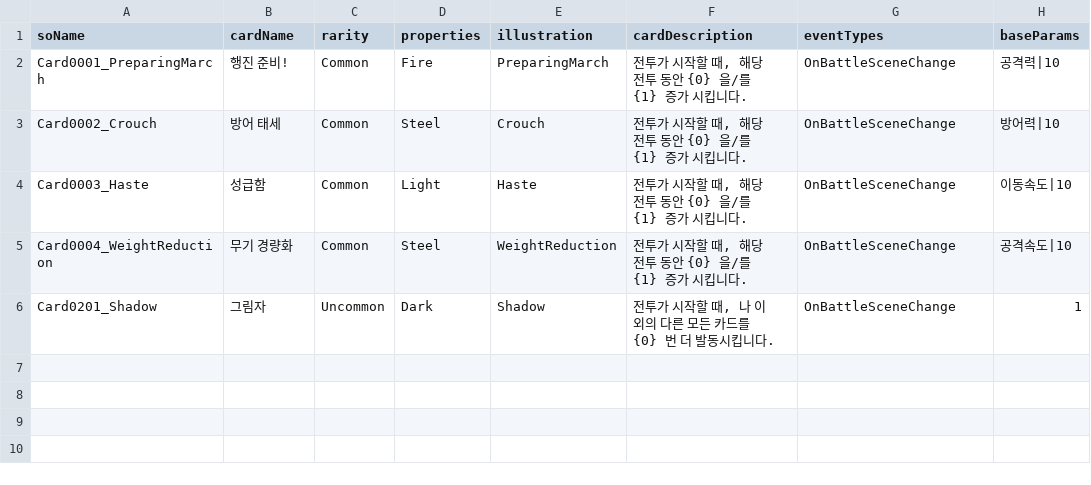
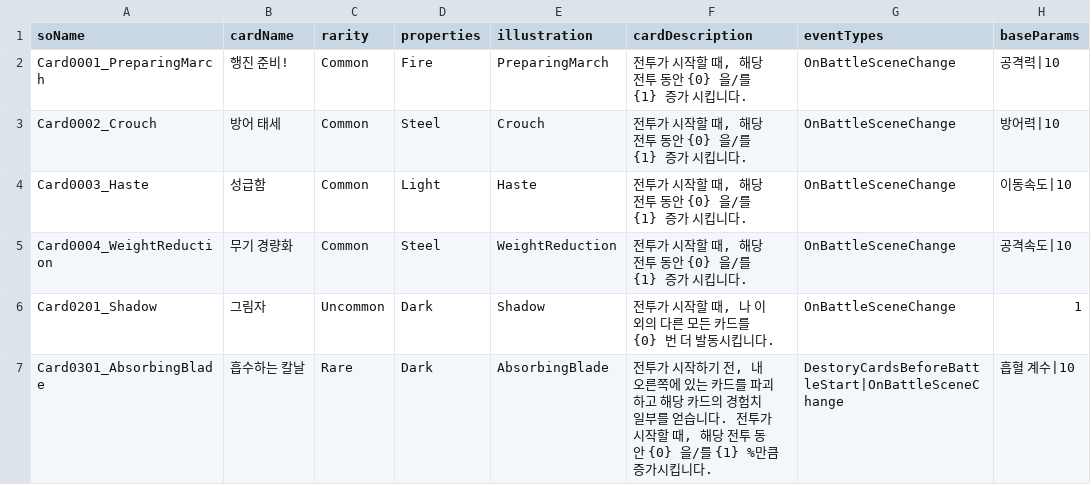
Before and after one commit to SoMa-Team/Trieyes-Trial-of-gods, a CSV file: Assets/Trieyes/Data/CardInfoData/CardInfoData.csv, drawn as a sheet.

```diff
--- a/Assets/Trieyes/Data/CardInfoData/CardInfoData.csv
+++ b/Assets/Trieyes/Data/CardInfoData/CardInfoData.csv
@@ -6 +6,2 @@ Card0004_WeightReduction,무기 경량화,Common,Steel,WeightReduction,"전투
 Card0201_Shadow,그림자,Uncommon,Dark,Shadow,"전투가 시작할 때, 나 이외의 다른 모든 카드를 {0} 번 더 발동시킵니다.",OnBattleSceneChange,1
+Card0301_AbsorbingBlade,흡수하는 칼날,Rare,Dark,AbsorbingBlade,"전투가 시작하기 전, 내 오른쪽에 있는 카드를 파괴하고 해당 카드의 경험치 일부를 얻습니다. 전투가 시작할 때, 해당 전투 동안 {0} 을/를 {1} %만큼 증가시킵니다. ",DestoryCardsBeforeBattleStart|OnBattleSceneChange,흡혈 계수|10
```
Also changed, not shown: 16 other files.
